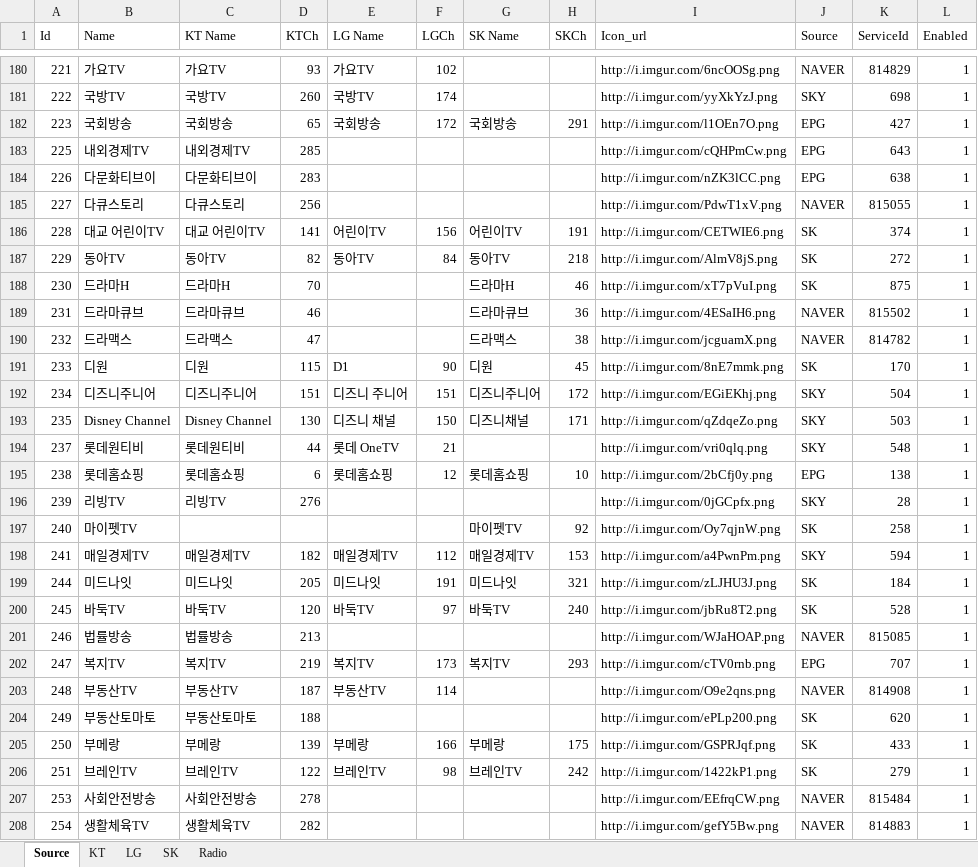
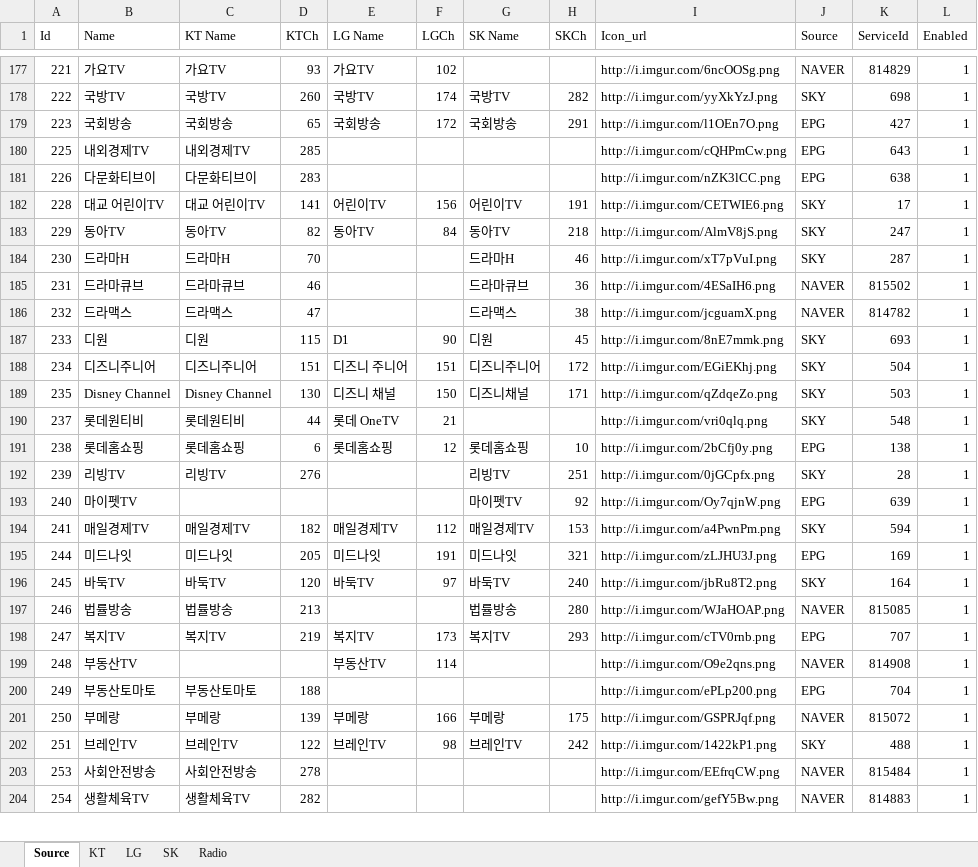
Before and after one commit to epg-provider/epg2xml_server, an Excel workbook: 채널정보.xlsx, sheet Source, drawn as a sheet; only a part is shown, gaps mark what is left out; values as stored, in another font and other column widths than the file's, no borders; removed rows and columns are numbered as before the commit, all else as after; the diff covers the shown part only; the diff names each change by its address in the sheet, - before the commit and + after, or states it on an @@ line.

```diff
--- a/채널정보.xlsx (sheet Source)
+++ b/채널정보.xlsx (sheet Source)
-G178 (SK Name): (empty)
+G178 (SK Name): 국방TV
-H178 (SKCh): (empty)
+H178 (SKCh): 282
-row 185: 227 | 다큐스토리 | 다큐스토리 | 256 |  |  |  |  | http://i.imgur.com/PdwT1xV.png | NAVER | 815055 | 1
-J182:J184 (Source): SK
+J182:J184 (Source): SKY
-K182 (ServiceId): 374
+K182 (ServiceId): 17
-K183 (ServiceId): 272
+K183 (ServiceId): 247
-K184 (ServiceId): 875
+K184 (ServiceId): 287
-J187 (Source): SK
+J187 (Source): SKY
-K187 (ServiceId): 170
+K187 (ServiceId): 693
-G192 (SK Name): (empty)
+G192 (SK Name): 리빙TV
-H192 (SKCh): (empty)
+H192 (SKCh): 251
-J193 (Source): SK
+J193 (Source): EPG
-K193 (ServiceId): 258
+K193 (ServiceId): 639
-J195 (Source): SK
+J195 (Source): EPG
-K195 (ServiceId): 184
+K195 (ServiceId): 169
-J196 (Source): SK
+J196 (Source): SKY
-K196 (ServiceId): 528
+K196 (ServiceId): 164
-G197 (SK Name): (empty)
+G197 (SK Name): 법률방송
-H197 (SKCh): (empty)
+H197 (SKCh): 280
-C199 (KT Name): 부동산TV
+C199 (KT Name): (empty)
-D199 (KTCh): 187
+D199 (KTCh): (empty)
-J200 (Source): SK
+J200 (Source): EPG
-K200 (ServiceId): 620
+K200 (ServiceId): 704
-J201 (Source): SK
+J201 (Source): NAVER
-K201 (ServiceId): 433
+K201 (ServiceId): 815072
-J202 (Source): SK
+J202 (Source): SKY
-K202 (ServiceId): 279
+K202 (ServiceId): 488
```
Also changed, not shown: 3 added rows, 3 removed rows and 243 edited cells elsewhere in this sheet, sheet LG, sheet KT, sheet SK, formulas that keep their value.
